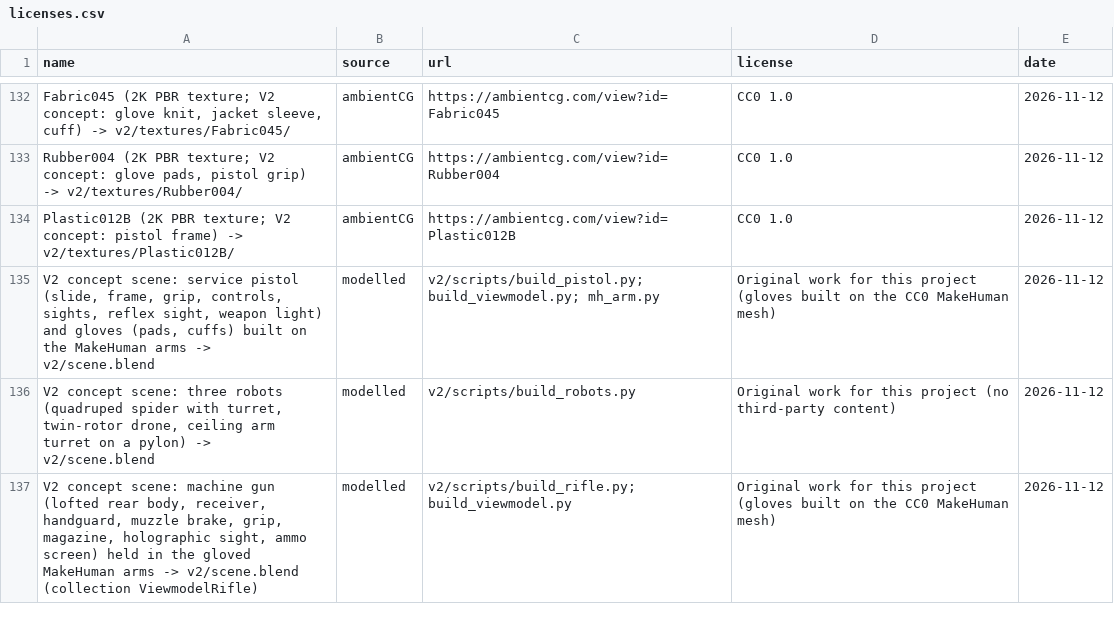
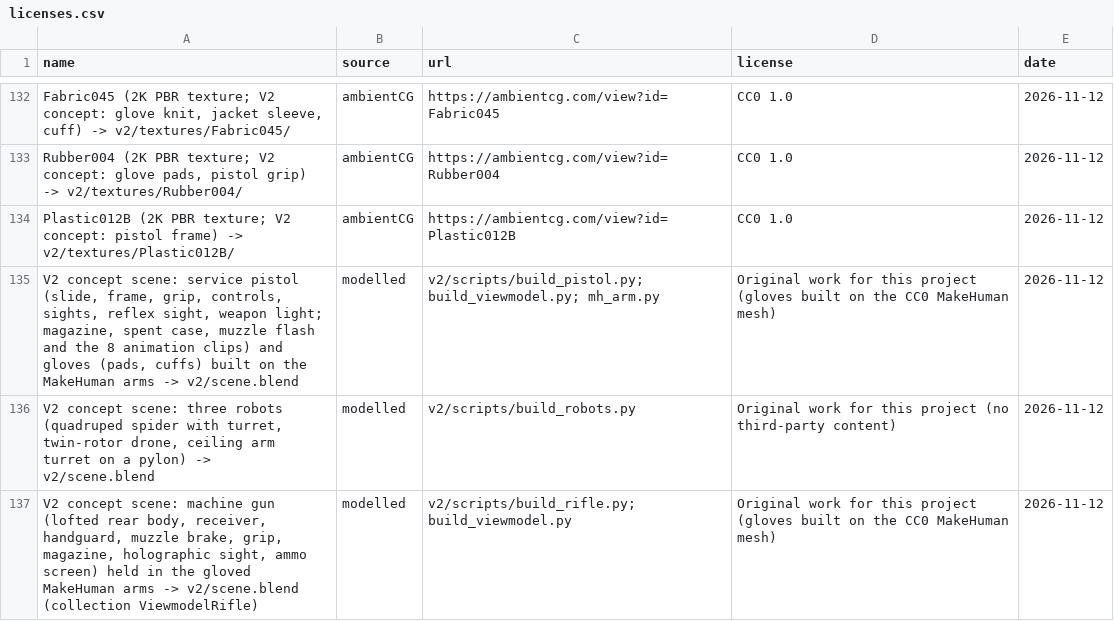
Before and after one commit to willsertorio/godot-blender, a CSV file: licenses.csv, drawn as a sheet; only a part is shown, gaps mark what is left out; the diff names each change by its address in the sheet, - before the commit and + after, or states it on an @@ line.

```diff
--- a/licenses.csv
+++ b/licenses.csv
-A135 (name): …sight, weapon light) and gloves…
+A135 (name): …sight, weapon light; magazine, spent case, muzzle flash and the 8 animation clips) and gloves…
```
Also changed, not shown: 9 other files.
